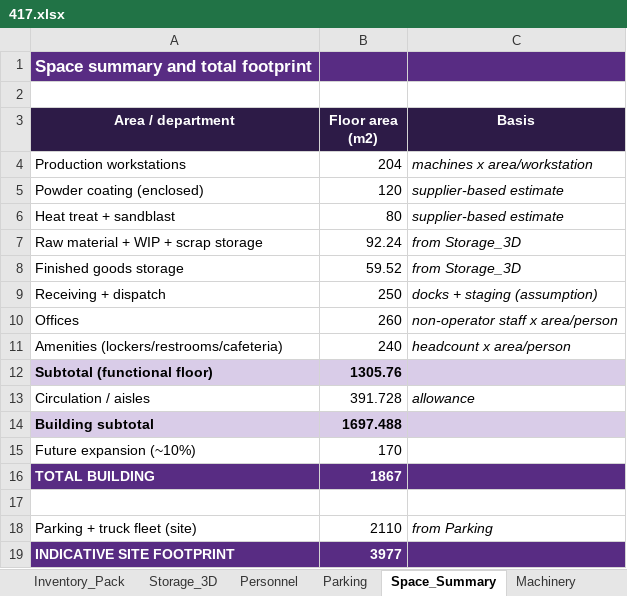
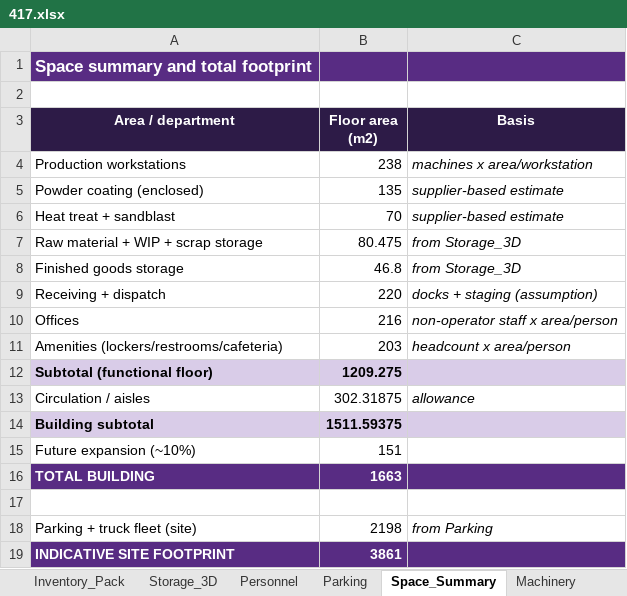
Before and after one commit to NthabiM-07/dif, an Excel workbook: 05_Working/5.1_Capacity_Model/417.xlsx, sheet Space_Summary, drawn as a sheet; values as stored, in another font and other column widths than the file's, no borders; the diff names each change by its address in the sheet, - before the commit and + after, or states it on an @@ line.

```diff
--- a/05_Working/5.1_Capacity_Model/417.xlsx (sheet Space_Summary)
+++ b/05_Working/5.1_Capacity_Model/417.xlsx (sheet Space_Summary)
-B4 (Floor area (m2)): 204
+B4 (Floor area (m2)): 238
-B5 (Floor area (m2)): 120
+B5 (Floor area (m2)): 135
-B6 (Floor area (m2)): 80
+B6 (Floor area (m2)): 70
-B7 (Floor area (m2)): 92.24
+B7 (Floor area (m2)): 80.475
-B8 (Floor area (m2)): 59.52
+B8 (Floor area (m2)): 46.8
-B9 (Floor area (m2)): 250
+B9 (Floor area (m2)): 220
-B10 (Floor area (m2)): 260
+B10 (Floor area (m2)): 216
-B11 (Floor area (m2)): 240
+B11 (Floor area (m2)): 203
-B12 (Floor area (m2)): 1305.76
+B12 (Floor area (m2)): 1209.275
-B13 (Floor area (m2)): 391.728
+B13 (Floor area (m2)): 302.31875
-B14 (Floor area (m2)): 1697.488
+B14 (Floor area (m2)): 1511.59375
-B15 (Floor area (m2)): 170
+B15 (Floor area (m2)): 151
-B16 (Floor area (m2)): 1867
+B16 (Floor area (m2)): 1663
-B18 (Floor area (m2)): 2110
+B18 (Floor area (m2)): 2198
-B19 (Floor area (m2)): 3977
+B19 (Floor area (m2)): 3861
```
Also changed, not shown: sheet Inputs, sheet Evaluation, sheet Storage_3D, sheet BusinessCase, sheet Parking, sheet RawMaterials, 4 more sheets, 13 other files.
